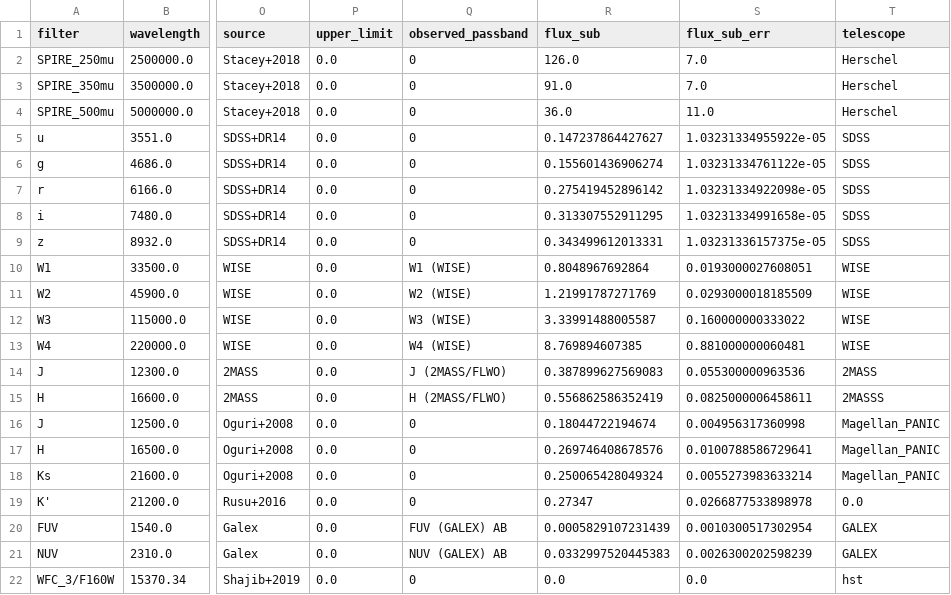
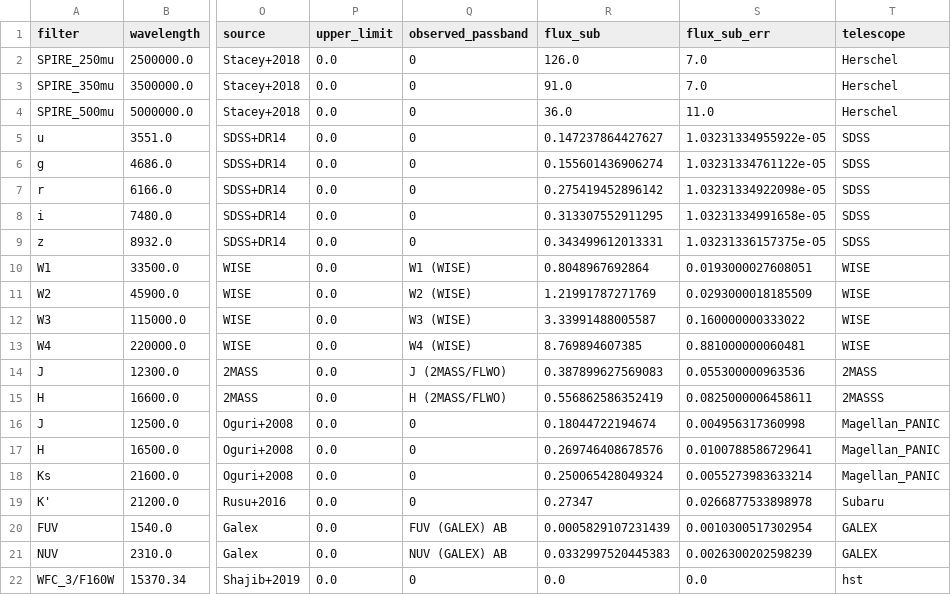
Before and after one commit to ikhebgeenaccount/lensed-qso-brp-2022, a CSV file: data/J1330+1810/sed.csv, drawn as a sheet; only a part is shown, gaps mark what is left out; the diff names each change by its address in the sheet, - before the commit and + after, or states it on an @@ line.

Commit message:
Update sed.csv

```diff
--- a/data/J1330+1810/sed.csv
+++ b/data/J1330+1810/sed.csv
-T19 (telescope): 0.0
+T19 (telescope): Subaru
```
